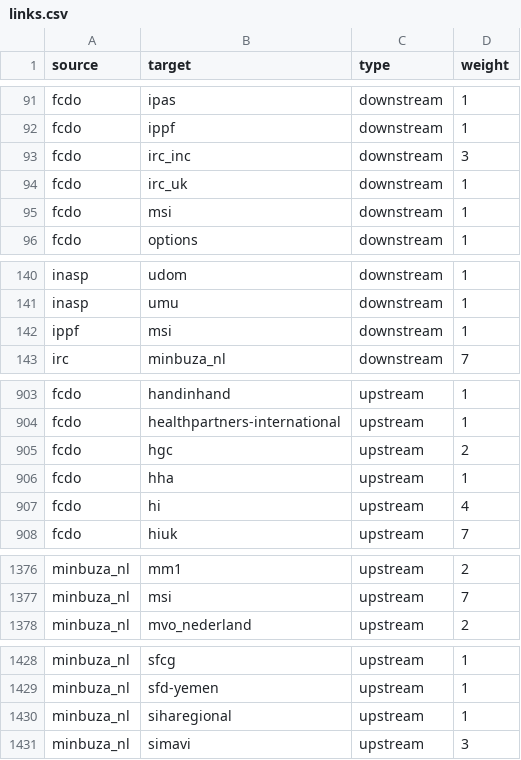
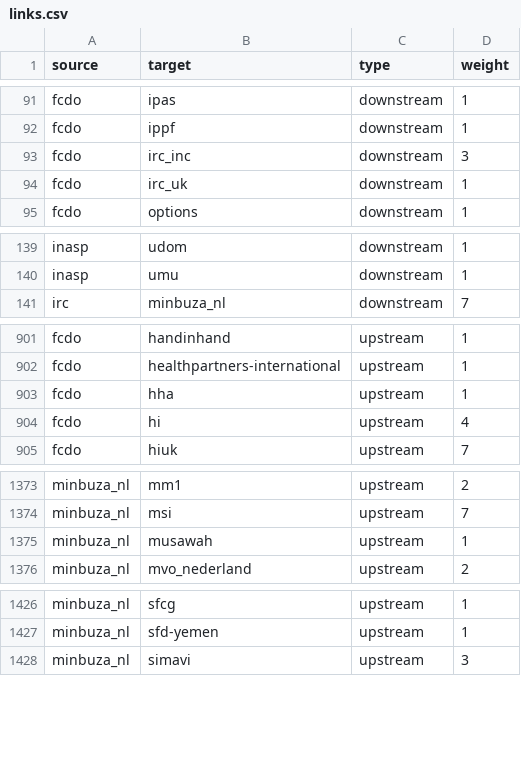
Before and after one commit to andylolz/traceability, a CSV file: links.csv, drawn as a sheet; only a part is shown, gaps mark what is left out; the diff covers the shown part only.

```diff
--- a/links.csv
+++ b/links.csv
@@ -94,3 +94,2 @@ fcdo,irc_inc,downstream,3
 fcdo,irc_uk,downstream,1
-fcdo,msi,downstream,1
 fcdo,options,downstream,1
@@ -141,3 +140,2 @@ inasp,udom,downstream,1
 inasp,umu,downstream,1
-ippf,msi,downstream,1
 irc,minbuza_nl,downstream,7
@@ -904,3 +902,2 @@ fcdo,handinhand,upstream,1
 fcdo,healthpartners-international,upstream,1
-fcdo,hgc,upstream,2
 fcdo,hha,upstream,1
@@ -1377,2 +1374,3 @@ minbuza_nl,mm1,upstream,2
 minbuza_nl,msi,upstream,7
+minbuza_nl,musawah,upstream,1
 minbuza_nl,mvo_nederland,upstream,2
@@ -1429,3 +1427,2 @@ minbuza_nl,sfcg,upstream,1
 minbuza_nl,sfd-yemen,upstream,1
-minbuza_nl,siharegional,upstream,1
 minbuza_nl,simavi,upstream,3
```
Also changed, not shown: 6 edited cells elsewhere in this file.
